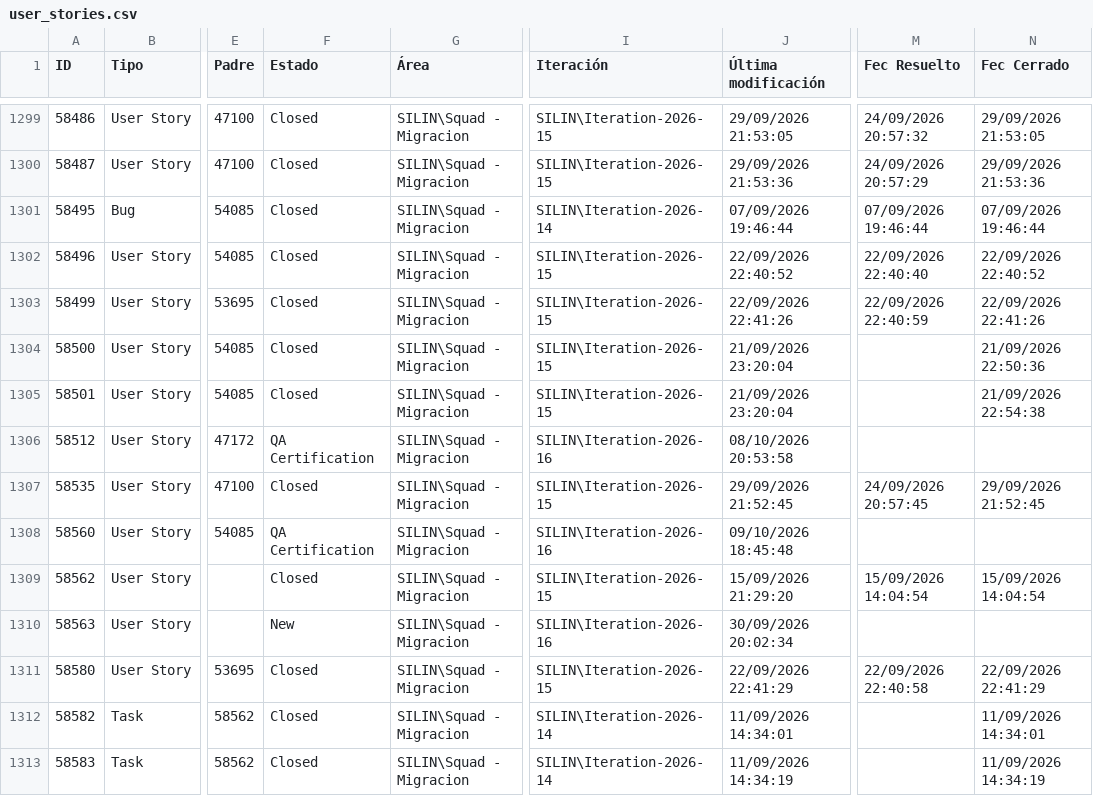
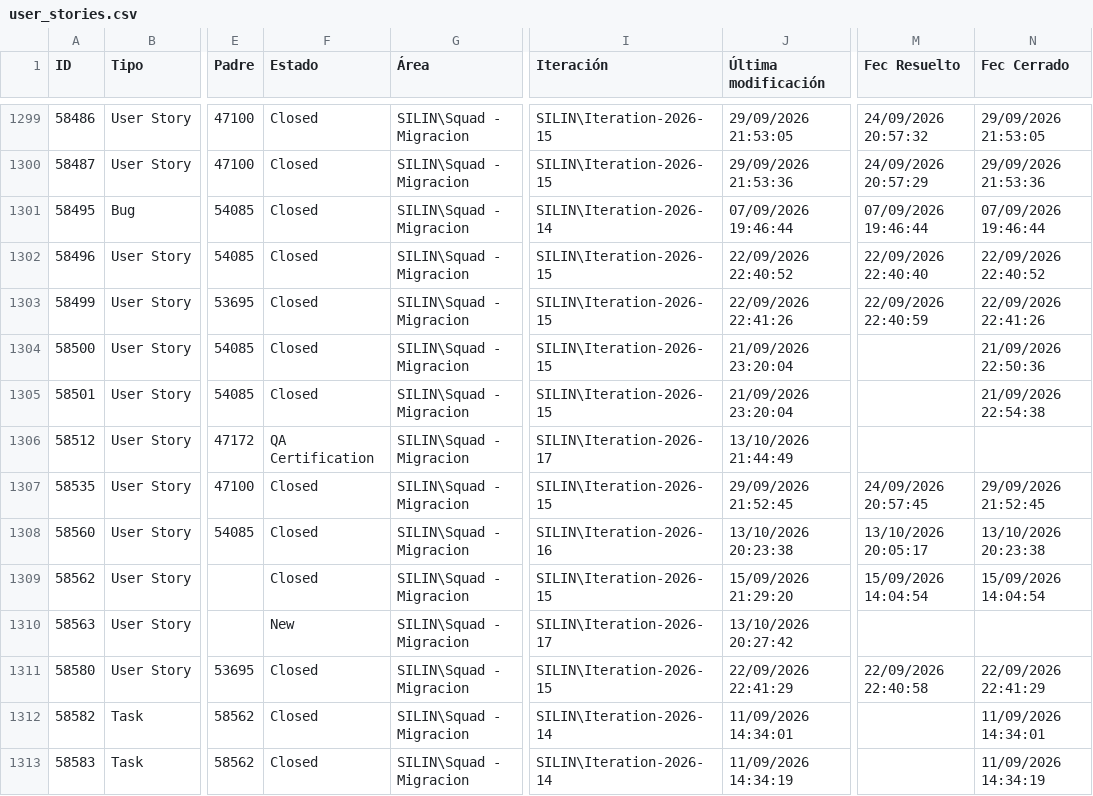
Before and after one commit to alisonfernandau-source/azure-insights-data-, a CSV file: src/data/user_stories.csv, drawn as a sheet; only a part is shown, gaps mark what is left out; the diff covers the shown part only; the diff names each change by its address in the sheet, - before the commit and + after, or states it on an @@ line.

```diff
--- a/src/data/user_stories.csv
+++ b/src/data/user_stories.csv
-I1306 (Iteración): SILIN\Iteration-2026-16
+I1306 (Iteración): SILIN\Iteration-2026-17
-J1306 (Última modificación): 08/10/2026 20:53:58
+J1306 (Última modificación): 13/10/2026 21:44:49
-F1308 (Estado): QA Certification
+F1308 (Estado): Closed
-J1308 (Última modificación): 09/10/2026 18:45:48
+J1308 (Última modificación): 13/10/2026 20:23:38
-M1308 (Fec Resuelto): (empty)
+M1308 (Fec Resuelto): 13/10/2026 20:05:17
-N1308 (Fec Cerrado): (empty)
+N1308 (Fec Cerrado): 13/10/2026 20:23:38
-I1310 (Iteración): SILIN\Iteration-2026-16
+I1310 (Iteración): SILIN\Iteration-2026-17
-J1310 (Última modificación): 30/09/2026 20:02:34
+J1310 (Última modificación): 13/10/2026 20:27:42
```
Also changed, not shown: 2 added rows and 37 edited cells elsewhere in this file, src/data/feature_snapshot_history.csv, 1 other file.
